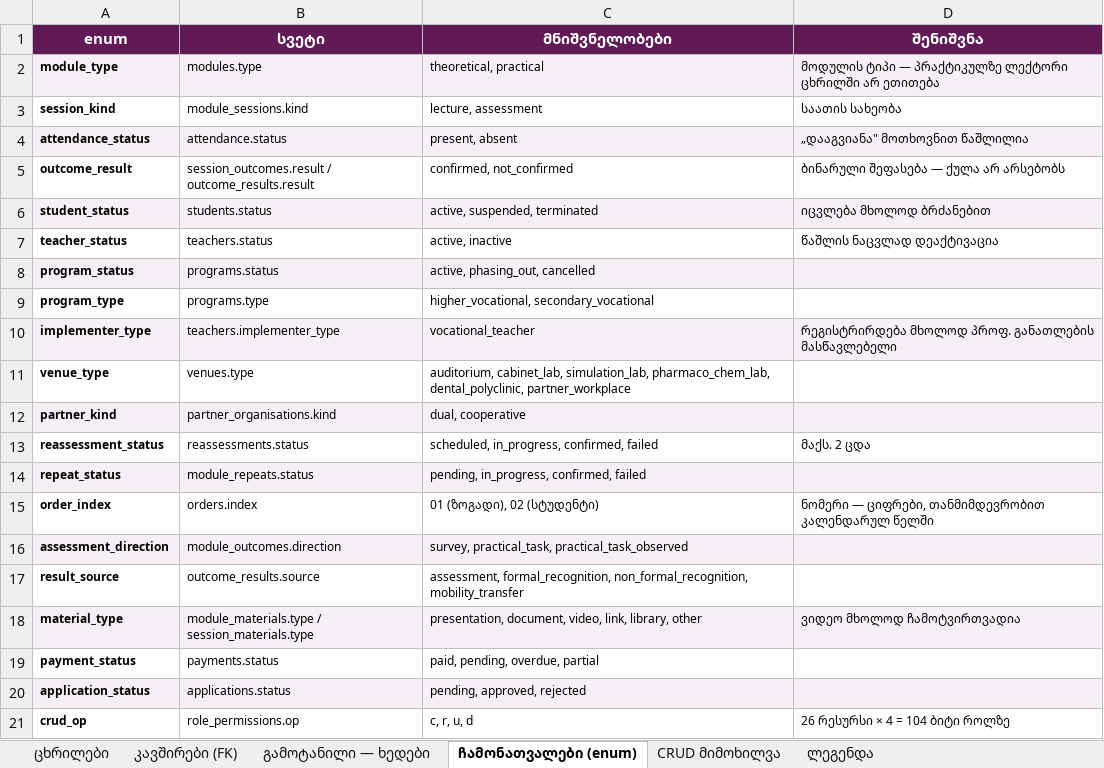
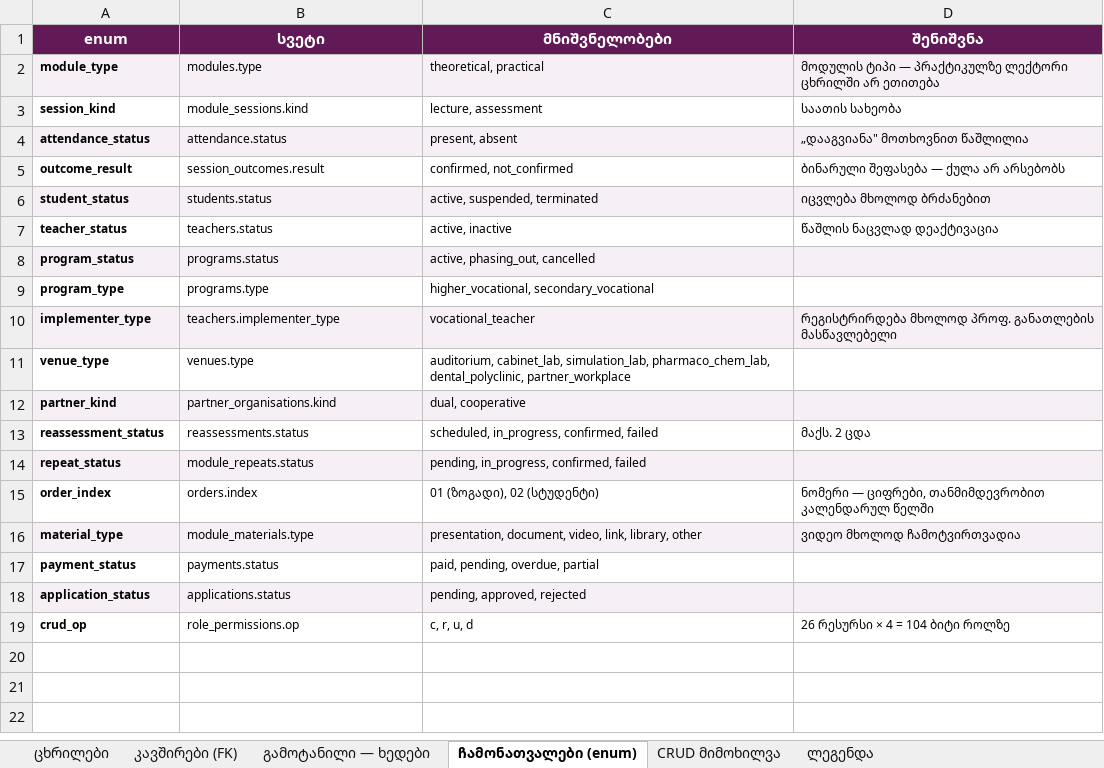
Before and after one commit to rati-bar/batumimed, an Excel workbook: BMA_DB_Tables_CRUD.xlsx, sheet ჩამონათვალები (enum), drawn as a sheet; values as stored, in another font and other column widths than the file's, no borders; removed rows and columns are numbered as before the commit, all else as after; the diff names each change by its address in the sheet, - before the commit and + after, or states it on an @@ line.

```diff
--- a/BMA_DB_Tables_CRUD.xlsx (sheet ჩამონათვალები (enum))
+++ b/BMA_DB_Tables_CRUD.xlsx (sheet ჩამონათვალები (enum))
-B5 (სვეტი): session_outcomes.result / outcome_results.result
+B5 (სვეტი): session_outcomes.result
-row 16: assessment_direction | module_outcomes.direction | survey, practical_task, practical_task_observed
-row 17: result_source | outcome_results.source | assessment, formal_recognition, non_formal_recognition, mobility_transfer
-B16 (სვეტი): module_materials.type / session_materials.type
+B16 (სვეტი): module_materials.type
```
Also changed, not shown: sheet კავშირები (FK), sheet ცხრილები, sheet CRUD მიმოხილვა, sheet გამოტანილი — ხედები, BMA_Entities_CRUD.xlsx, 1 other file.
